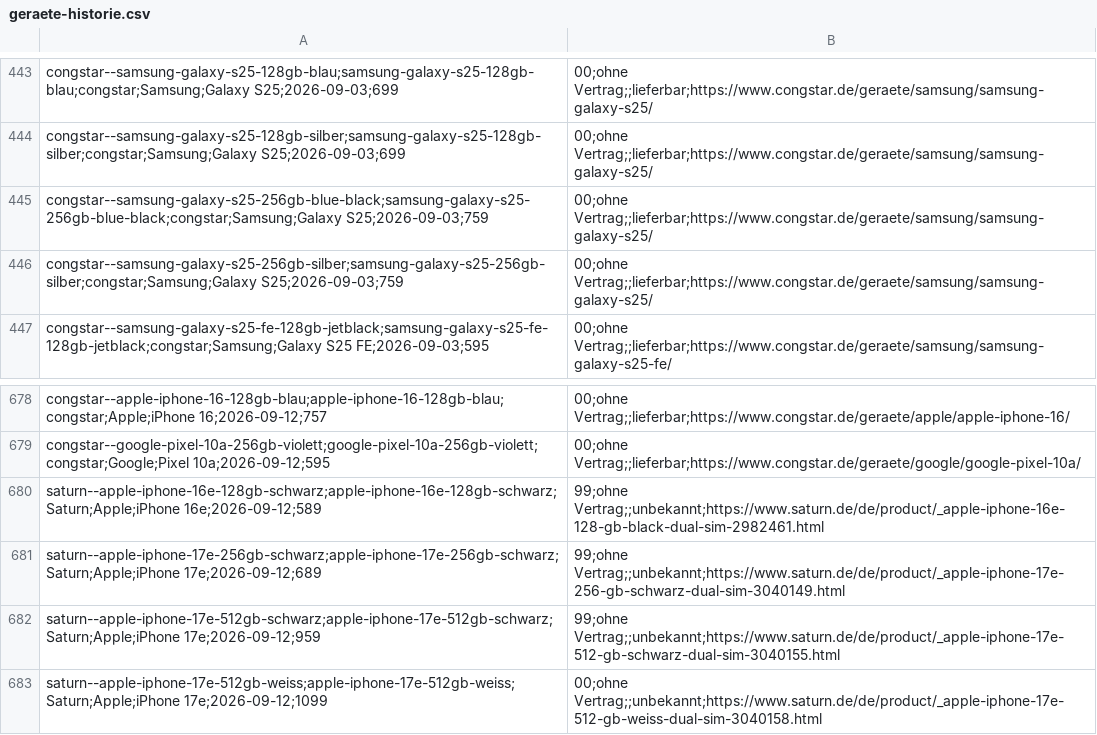
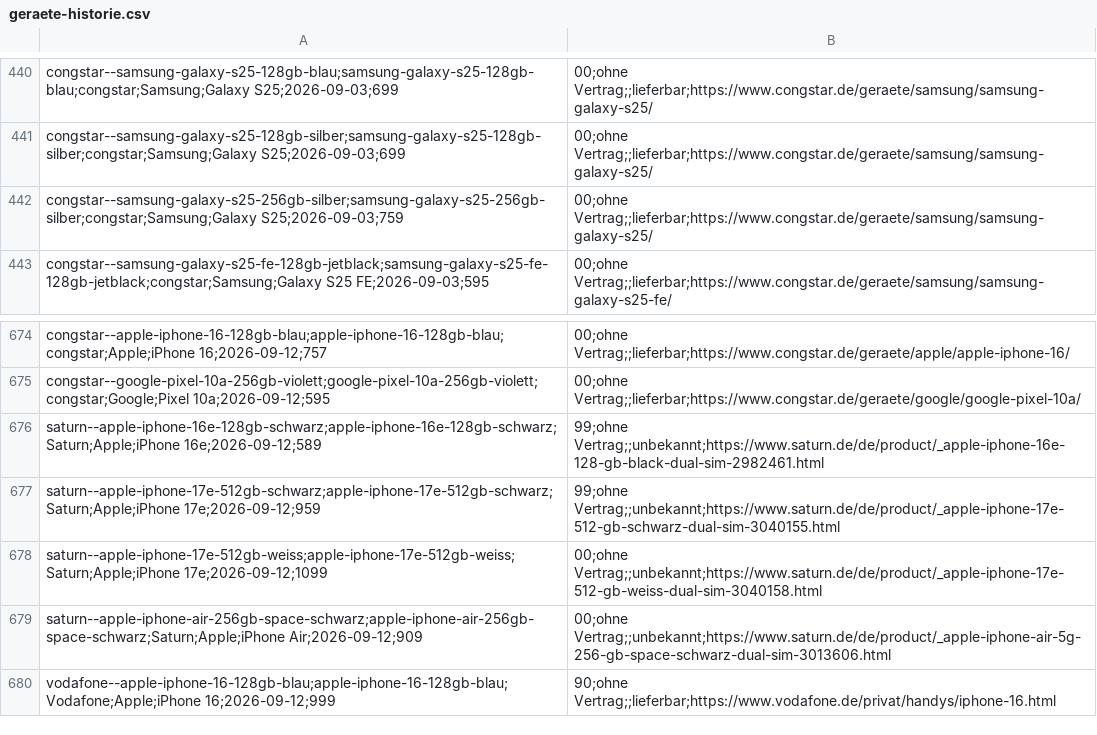
Before and after one commit to Antonio20045/telco-radar, a CSV file: site/exporte/geraete-historie.csv, drawn as a sheet; only a part is shown, gaps mark what is left out; the shorter side is filled out with more unchanged rows; the diff covers the shown part only.

```diff
--- a/site/exporte/geraete-historie.csv
+++ b/site/exporte/geraete-historie.csv
@@ -444,3 +441,2 @@ congstar--samsung-galaxy-s25-128gb-blau;samsung-galaxy-s25-128gb-blau;congstar;S
 congstar--samsung-galaxy-s25-128gb-silber;samsung-galaxy-s25-128gb-silber;congstar;Samsung;Galaxy S25;2026-09-03;699,00;ohne Vertrag;;lieferbar;https://www.congstar.de/geraete/samsung/samsung-galaxy-s25/
-congstar--samsung-galaxy-s25-256gb-blue-black;samsung-galaxy-s25-256gb-blue-black;congstar;Samsung;Galaxy S25;2026-09-03;759,00;ohne Vertrag;;lieferbar;https://www.congstar.de/geraete/samsung/samsung-galaxy-s25/
 congstar--samsung-galaxy-s25-256gb-silber;samsung-galaxy-s25-256gb-silber;congstar;Samsung;Galaxy S25;2026-09-03;759,00;ohne Vertrag;;lieferbar;https://www.congstar.de/geraete/samsung/samsung-galaxy-s25/
@@ -680,3 +676,2 @@ congstar--google-pixel-10a-256gb-violett;google-pixel-10a-256gb-violett;congstar
 saturn--apple-iphone-16e-128gb-schwarz;apple-iphone-16e-128gb-schwarz;Saturn;Apple;iPhone 16e;2026-09-12;589,99;ohne Vertrag;;unbekannt;https://www.saturn.de/de/product/_apple-iphone-16e-128-gb-black-dual-sim-2982461.html
-saturn--apple-iphone-17e-256gb-schwarz;apple-iphone-17e-256gb-schwarz;Saturn;Apple;iPhone 17e;2026-09-12;689,99;ohne Vertrag;;unbekannt;https://www.saturn.de/de/product/_apple-iphone-17e-256-gb-schwarz-dual-sim-3040149.html
 saturn--apple-iphone-17e-512gb-schwarz;apple-iphone-17e-512gb-schwarz;Saturn;Apple;iPhone 17e;2026-09-12;959,99;ohne Vertrag;;unbekannt;https://www.saturn.de/de/product/_apple-iphone-17e-512-gb-schwarz-dual-sim-3040155.html
```
Also changed, not shown: 14 added rows and 3 removed rows elsewhere in this file, site/exporte/geraete-aktuell.csv, site/exporte/geraete-tco.csv, 5 other files.
